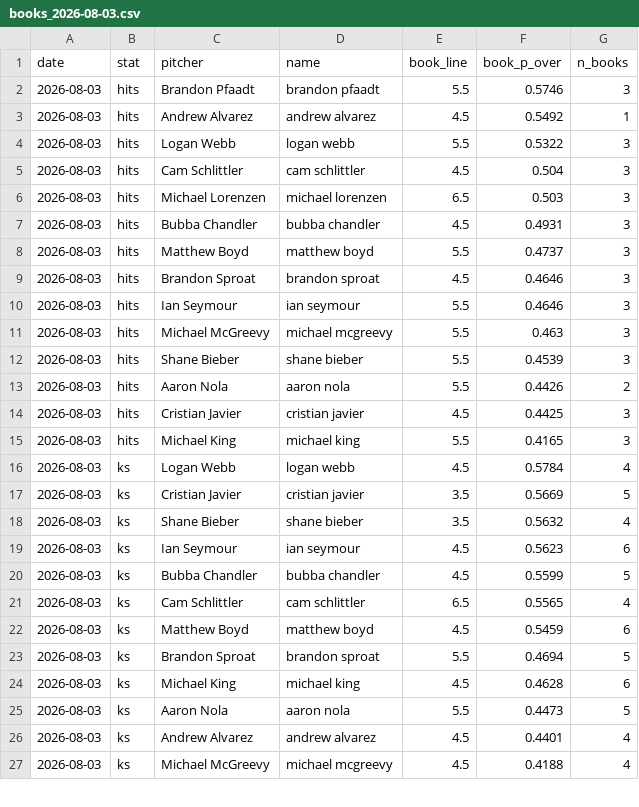
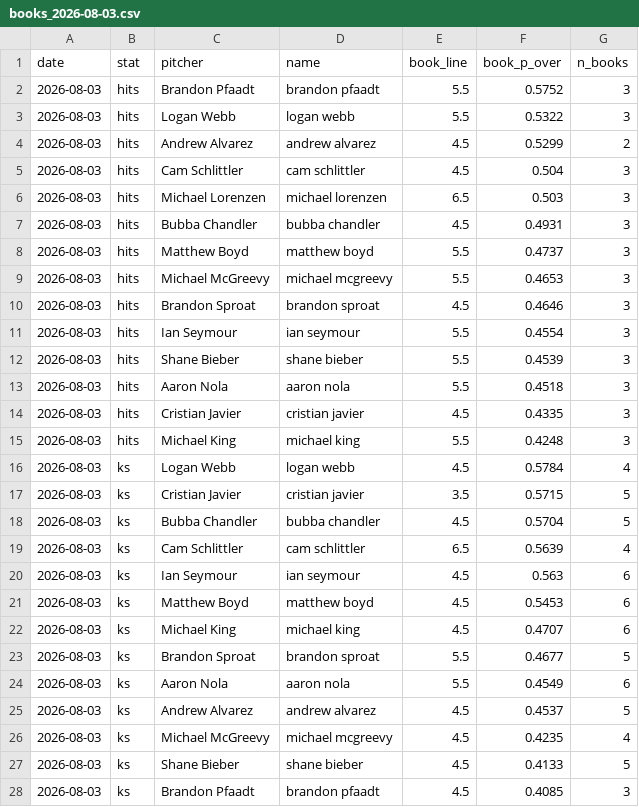
Before and after one commit to factoreric123-sketch/mlbodds, a CSV file: mlb/pp_logs/books/books_2026-08-03.csv, drawn as a sheet; only a part is shown; the diff covers the shown part only.

```diff
--- a/mlb/pp_logs/books/books_2026-08-03.csv
+++ b/mlb/pp_logs/books/books_2026-08-03.csv
@@ -1,5 +1,5 @@
 date,stat,pitcher,name,book_line,book_p_over,n_books
-2026-08-03,hits,Brandon Pfaadt,brandon pfaadt,5.5,0.5746,3
-2026-08-03,hits,Andrew Alvarez,andrew alvarez,4.5,0.5492,1
+2026-08-03,hits,Brandon Pfaadt,brandon pfaadt,5.5,0.5752,3
 2026-08-03,hits,Logan Webb,logan webb,5.5,0.5322,3
+2026-08-03,hits,Andrew Alvarez,andrew alvarez,4.5,0.5299,2
 2026-08-03,hits,Cam Schlittler,cam schlittler,4.5,0.504,3
@@ -8,20 +8,21 @@ date,stat,pitcher,name,book_line,book_p_over,n_books
 2026-08-03,hits,Matthew Boyd,matthew boyd,5.5,0.4737,3
+2026-08-03,hits,Michael McGreevy,michael mcgreevy,5.5,0.4653,3
 2026-08-03,hits,Brandon Sproat,brandon sproat,4.5,0.4646,3
-2026-08-03,hits,Ian Seymour,ian seymour,5.5,0.4646,3
-2026-08-03,hits,Michael McGreevy,michael mcgreevy,5.5,0.463,3
+2026-08-03,hits,Ian Seymour,ian seymour,5.5,0.4554,3
 2026-08-03,hits,Shane Bieber,shane bieber,5.5,0.4539,3
-2026-08-03,hits,Aaron Nola,aaron nola,5.5,0.4426,2
-2026-08-03,hits,Cristian Javier,cristian javier,4.5,0.4425,3
-2026-08-03,hits,Michael King,michael king,5.5,0.4165,3
+2026-08-03,hits,Aaron Nola,aaron nola,5.5,0.4518,3
+2026-08-03,hits,Cristian Javier,cristian javier,4.5,0.4335,3
+2026-08-03,hits,Michael King,michael king,5.5,0.4248,3
 2026-08-03,ks,Logan Webb,logan webb,4.5,0.5784,4
-2026-08-03,ks,Cristian Javier,cristian javier,3.5,0.5669,5
-2026-08-03,ks,Shane Bieber,shane bieber,3.5,0.5632,4
-2026-08-03,ks,Ian Seymour,ian seymour,4.5,0.5623,6
-2026-08-03,ks,Bubba Chandler,bubba chandler,4.5,0.5599,5
-2026-08-03,ks,Cam Schlittler,cam schlittler,6.5,0.5565,4
-2026-08-03,ks,Matthew Boyd,matthew boyd,4.5,0.5459,6
-2026-08-03,ks,Brandon Sproat,brandon sproat,5.5,0.4694,5
-2026-08-03,ks,Michael King,michael king,4.5,0.4628,6
-2026-08-03,ks,Aaron Nola,aaron nola,5.5,0.4473,5
-2026-08-03,ks,Andrew Alvarez,andrew alvarez,4.5,0.4401,4
-2026-08-03,ks,Michael McGreevy,michael mcgreevy,4.5,0.4188,4
+2026-08-03,ks,Cristian Javier,cristian javier,3.5,0.5715,5
+2026-08-03,ks,Bubba Chandler,bubba chandler,4.5,0.5704,5
+2026-08-03,ks,Cam Schlittler,cam schlittler,6.5,0.5639,4
+2026-08-03,ks,Ian Seymour,ian seymour,4.5,0.563,6
+2026-08-03,ks,Matthew Boyd,matthew boyd,4.5,0.5453,6
+2026-08-03,ks,Michael King,michael king,4.5,0.4707,6
+2026-08-03,ks,Brandon Sproat,brandon sproat,5.5,0.4677,5
+2026-08-03,ks,Aaron Nola,aaron nola,5.5,0.4549,6
+2026-08-03,ks,Andrew Alvarez,andrew alvarez,4.5,0.4537,5
+2026-08-03,ks,Michael McGreevy,michael mcgreevy,4.5,0.4235,4
+2026-08-03,ks,Shane Bieber,shane bieber,4.5,0.4133,5
+2026-08-03,ks,Brandon Pfaadt,brandon pfaadt,4.5,0.4085,3
```
Also changed, not shown: 4 added rows, 5 removed rows and 8 edited cells elsewhere in this file, mlb/pp_logs/books/books_detail_2026-08-03.csv.
